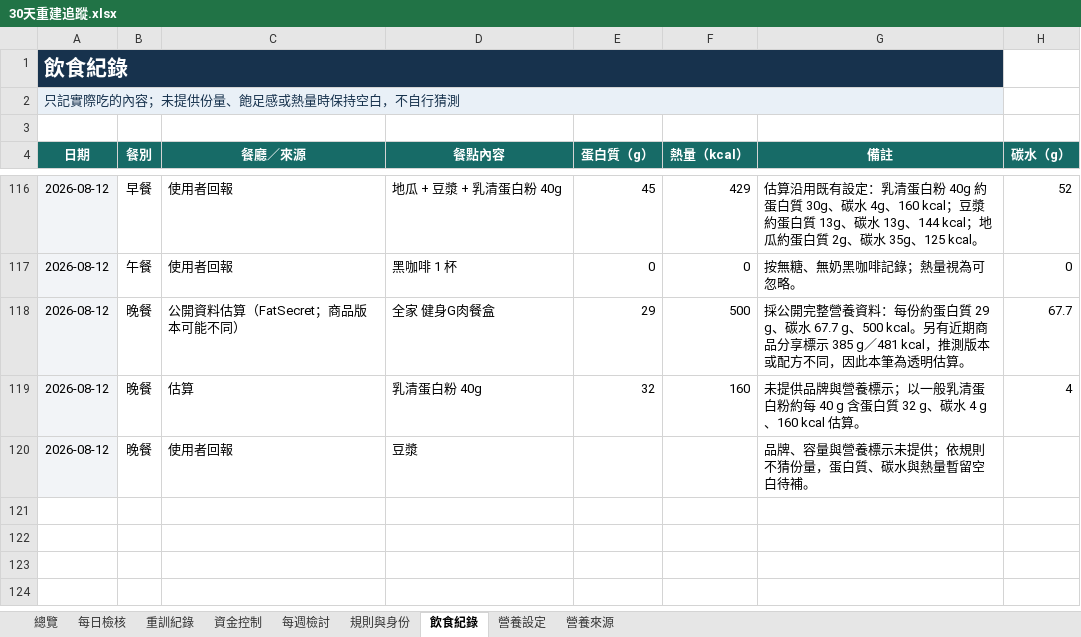
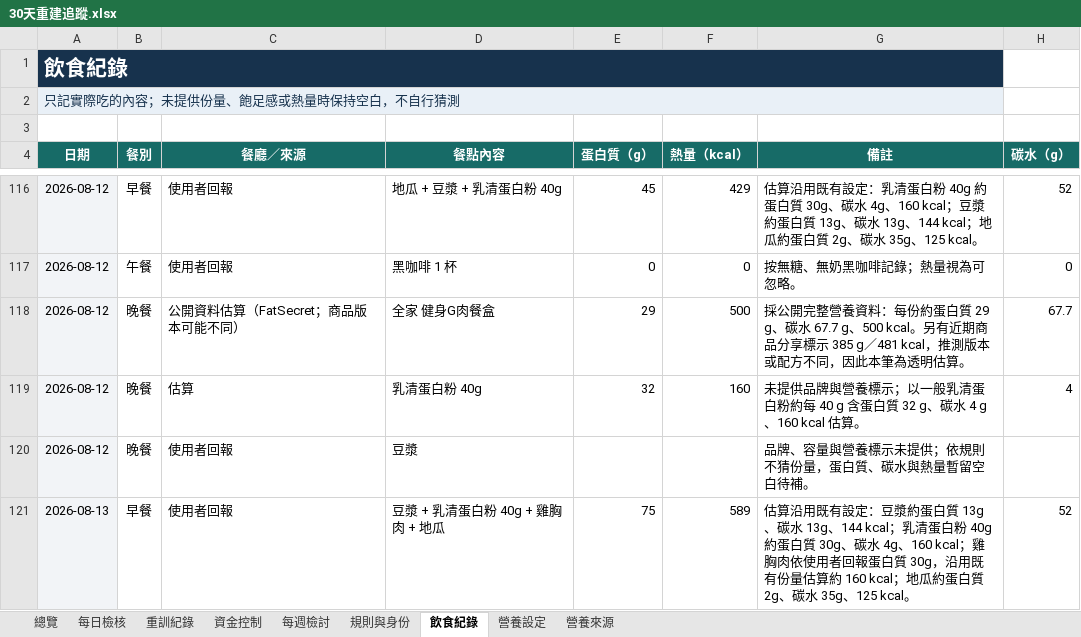
Before and after one commit to asadman1523/30-day-reset-tracker, an Excel workbook: 30天重建追蹤.xlsx, sheet 飲食紀錄, drawn as a sheet; only a part is shown, gaps mark what is left out; values as stored, in another font and other column widths than the file's, no borders; the diff names each change by its address in the sheet, - before the commit and + after, or states it on an @@ line.

```diff
--- a/30天重建追蹤.xlsx (sheet 飲食紀錄)
+++ b/30天重建追蹤.xlsx (sheet 飲食紀錄)
+row 121: 2026-08-13 | 早餐 | 使用者回報 | 豆漿 + 乳清蛋白粉 40g + 雞胸肉 + 地瓜 | 75 | 589 | 估算沿用既有設定：豆漿約蛋白質 13g、碳水 13g、144 kcal；乳清蛋白粉 40g 約蛋白質 30g、碳水 4g、160 kcal；雞胸肉依使用者回報蛋白質 30g，沿用既有份量估算約 160 kcal；地瓜約蛋白質 2g、碳水 35g、125 kcal。 | 52
```
Also changed, not shown: 3 other files.
